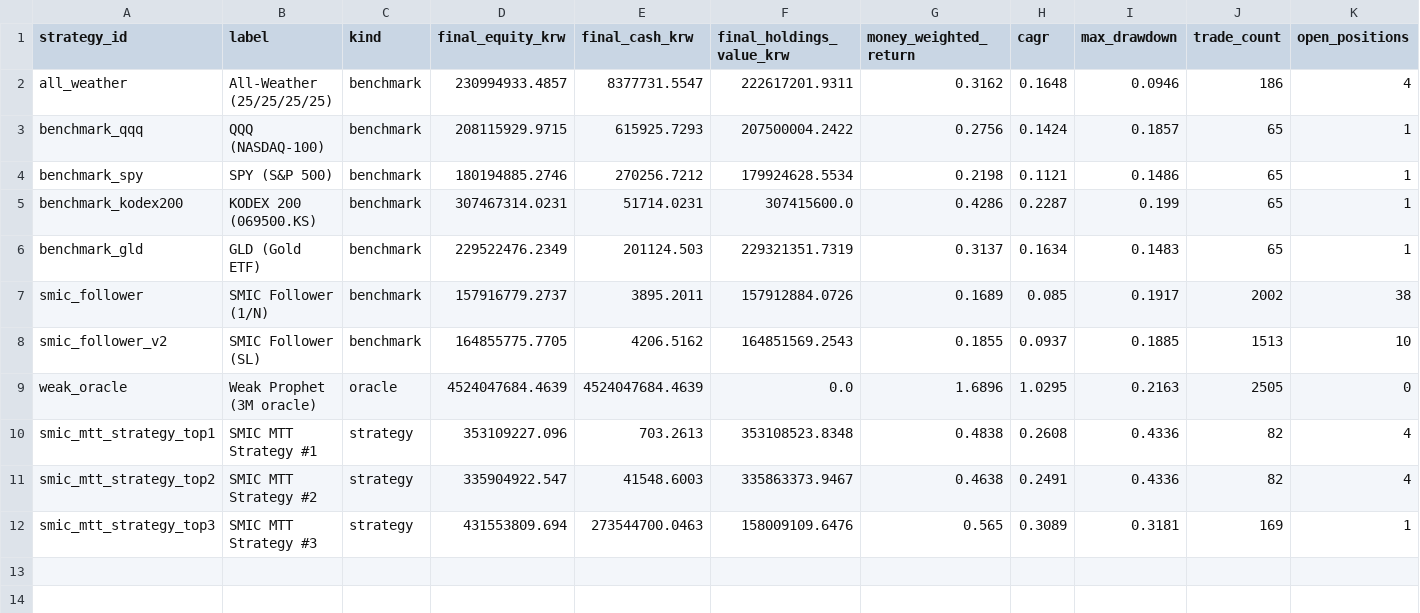
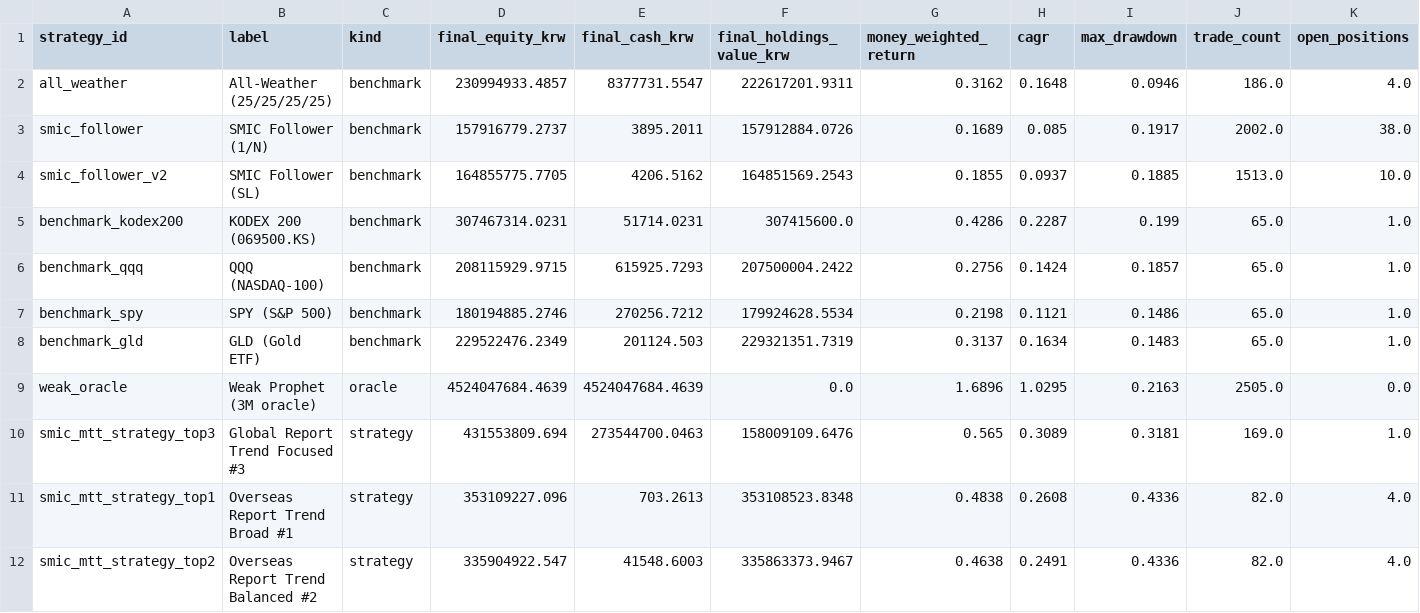
Before and after one commit to choiinyeol/snusmic-portfolio-lab, a CSV file: apps/web/public/downloads/snusmic-strategies.csv, drawn as a sheet.

Commit message:
Make strategy promotion auditable and labels behavior-based
Preserve split/reverse-split diagnostics from yfinance without changing canonical simulation OHLC, and export a deterministic report statistics lab artifact during web artifact refresh. Promoted broker-ledger strategies now use behavior labels while MTT remains an internal trend-filter rule family. The exporter also guards persona-bearing artifacts against stale generated rows and exposes strategy admission evidence for accepted/rejected optimizer candidates.

Constraint: User-facing strategy names must not imply MTT itself is the strategy; code and canonical artifacts remain the source of truth.

Rejected: Keeping fixed top-N/top22 test expectations | stale optimizer snapshots made current strategy counts look like bugs.

Confidence: high

Scope-risk: broad

Directive: Future strategy UI should read labels and admission status from data/web strategies artifacts, not from smic_mtt_strategy_topN ids.

Tested: uv run pytest tests/test_web_artifacts.py -q; uv run pytest tests/test_web_artifacts.py::test_check_web_artifacts_requires_deterministic_json tests/test_web_artifacts.py::test_manifest_records_snapshot_lineage_counts_and_checksums tests/test_web_artifacts.py::test_strategy_catalog_uses_behavior_labels_and_admission_audit -q; uv run pytest tests/sim/test_runner.py::test_split_adjustment_columns_track_split_and_reverse_split_events tests/sim/test_runner.py::test_partial_price_refresh_preserves_existing_symbol_history -q; uv run ruff check; pnpm --dir apps/web check; pnpm --dir apps/web typecheck; pnpm --dir apps/web artifact:check; pnpm --dir apps/web build; git diff --check

Not-tested: Full run-sim with a fresh Optuna search after adding broker_strategy_trials.csv export.

```diff
--- a/apps/web/public/downloads/snusmic-strategies.csv
+++ b/apps/web/public/downloads/snusmic-strategies.csv
@@ -1,12 +1,12 @@
 strategy_id,label,kind,final_equity_krw,final_cash_krw,final_holdings_value_krw,money_weighted_return,cagr,max_drawdown,trade_count,open_positions
-all_weather,All-Weather (25/25/25/25),benchmark,230994933.4857,8377731.5547,222617201.9311,0.3162,0.1648,0.0946,186,4
-benchmark_qqq,QQQ (NASDAQ-100),benchmark,208115929.9715,615925.7293,207500004.2422,0.2756,0.1424,0.1857,65,1
-benchmark_spy,SPY (S&P 500),benchmark,180194885.2746,270256.7212,179924628.5534,0.2198,0.1121,0.1486,65,1
-benchmark_kodex200,KODEX 200 (069500.KS),benchmark,307467314.0231,51714.0231,307415600.0,0.4286,0.2287,0.199,65,1
-benchmark_gld,GLD (Gold ETF),benchmark,229522476.2349,201124.503,229321351.7319,0.3137,0.1634,0.1483,65,1
-smic_follower,SMIC Follower (1/N),benchmark,157916779.2737,3895.2011,157912884.0726,0.1689,0.085,0.1917,2002,38
-smic_follower_v2,SMIC Follower (SL),benchmark,164855775.7705,4206.5162,164851569.2543,0.1855,0.0937,0.1885,1513,10
-weak_oracle,Weak Prophet (3M oracle),oracle,4524047684.4639,4524047684.4639,0.0,1.6896,1.0295,0.2163,2505,0
-smic_mtt_strategy_top1,SMIC MTT Strategy #1,strategy,353109227.096,703.2613,353108523.8348,0.4838,0.2608,0.4336,82,4
-smic_mtt_strategy_top2,SMIC MTT Strategy #2,strategy,335904922.547,41548.6003,335863373.9467,0.4638,0.2491,0.4336,82,4
-smic_mtt_strategy_top3,SMIC MTT Strategy #3,strategy,431553809.694,273544700.0463,158009109.6476,0.565,0.3089,0.3181,169,1
+all_weather,All-Weather (25/25/25/25),benchmark,230994933.4857,8377731.5547,222617201.9311,0.3162,0.1648,0.0946,186.0,4.0
+smic_follower,SMIC Follower (1/N),benchmark,157916779.2737,3895.2011,157912884.0726,0.1689,0.085,0.1917,2002.0,38.0
+smic_follower_v2,SMIC Follower (SL),benchmark,164855775.7705,4206.5162,164851569.2543,0.1855,0.0937,0.1885,1513.0,10.0
+benchmark_kodex200,KODEX 200 (069500.KS),benchmark,307467314.0231,51714.0231,307415600.0,0.4286,0.2287,0.199,65.0,1.0
+benchmark_qqq,QQQ (NASDAQ-100),benchmark,208115929.9715,615925.7293,207500004.2422,0.2756,0.1424,0.1857,65.0,1.0
+benchmark_spy,SPY (S&P 500),benchmark,180194885.2746,270256.7212,179924628.5534,0.2198,0.1121,0.1486,65.0,1.0
+benchmark_gld,GLD (Gold ETF),benchmark,229522476.2349,201124.503,229321351.7319,0.3137,0.1634,0.1483,65.0,1.0
+weak_oracle,Weak Prophet (3M oracle),oracle,4524047684.4639,4524047684.4639,0.0,1.6896,1.0295,0.2163,2505.0,0.0
+smic_mtt_strategy_top3,Global Report Trend Focused #3,strategy,431553809.694,273544700.0463,158009109.6476,0.565,0.3089,0.3181,169.0,1.0
+smic_mtt_strategy_top1,Overseas Report Trend Broad #1,strategy,353109227.096,703.2613,353108523.8348,0.4838,0.2608,0.4336,82.0,4.0
+smic_mtt_strategy_top2,Overseas Report Trend Balanced #2,strategy,335904922.547,41548.6003,335863373.9467,0.4638,0.2491,0.4336,82.0,4.0
```
Also changed, not shown: data/web/table-download-strategies.csv, 43 other files.
